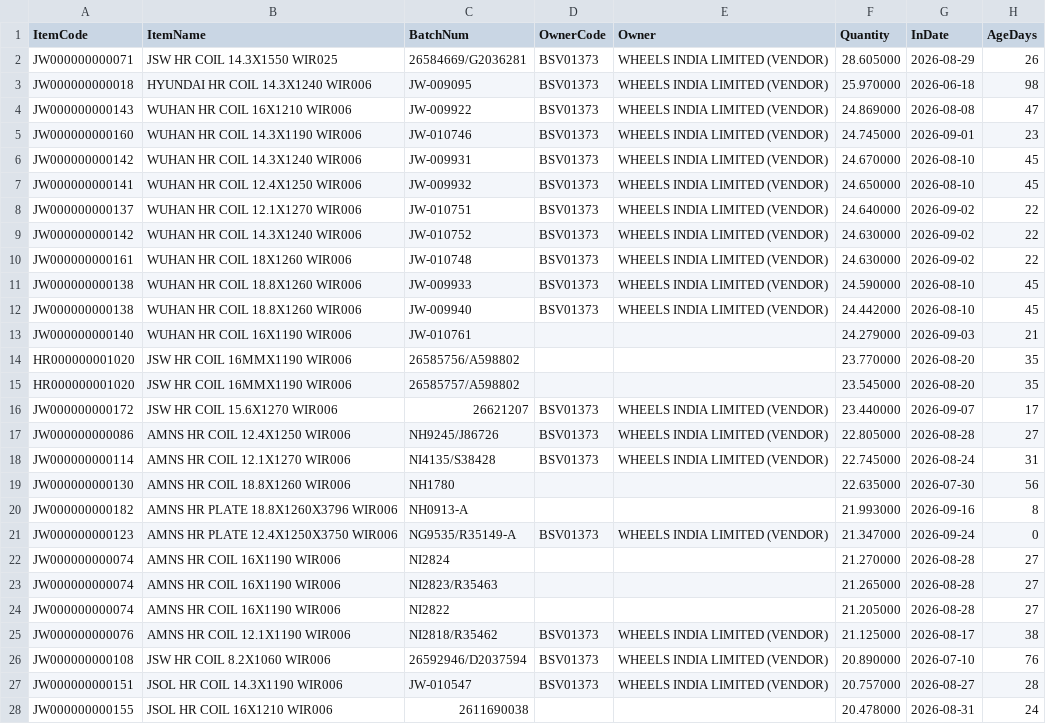
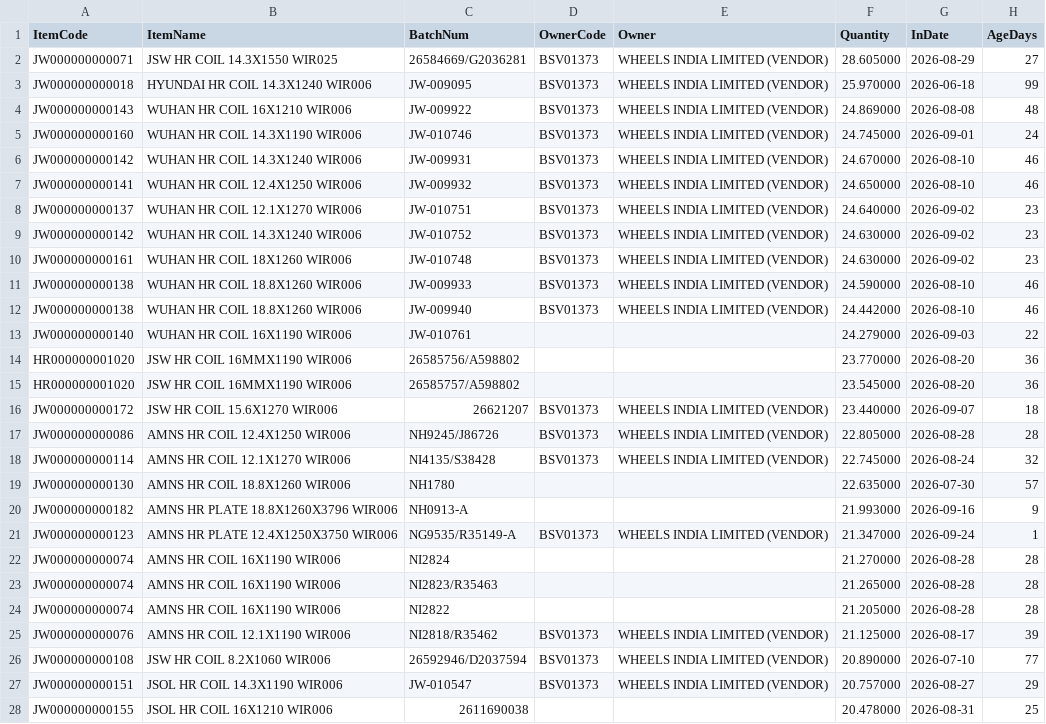
Before and after one commit to BSC23609/mis-portal, a CSV file: stock/mis_jobwork_balance.csv, drawn as a sheet; only a part is shown; the diff covers the shown part only; the diff names each change by its address in the sheet, - before the commit and + after, or states it on an @@ line.

Commit message:
stock refresh 2026-09-25 00:00

```diff
--- a/stock/mis_jobwork_balance.csv
+++ b/stock/mis_jobwork_balance.csv
-H2 (AgeDays): 26
+H2 (AgeDays): 27
-H3 (AgeDays): 98
+H3 (AgeDays): 99
-H4 (AgeDays): 47
+H4 (AgeDays): 48
-H5 (AgeDays): 23
+H5 (AgeDays): 24
-H6:H7 (AgeDays): 45
+H6:H7 (AgeDays): 46
-H8:H10 (AgeDays): 22
+H8:H10 (AgeDays): 23
-H11:H12 (AgeDays): 45
+H11:H12 (AgeDays): 46
-H13 (AgeDays): 21
+H13 (AgeDays): 22
-H14:H15 (AgeDays): 35
+H14:H15 (AgeDays): 36
-H16 (AgeDays): 17
+H16 (AgeDays): 18
-H17 (AgeDays): 27
+H17 (AgeDays): 28
-H18 (AgeDays): 31
+H18 (AgeDays): 32
-H19 (AgeDays): 56
+H19 (AgeDays): 57
-H20 (AgeDays): 8
+H20 (AgeDays): 9
-H21 (AgeDays): 0
+H21 (AgeDays): 1
-H22:H24 (AgeDays): 27
+H22:H24 (AgeDays): 28
-H25 (AgeDays): 38
+H25 (AgeDays): 39
-H26 (AgeDays): 76
+H26 (AgeDays): 77
-H27 (AgeDays): 28
+H27 (AgeDays): 29
-H28 (AgeDays): 24
+H28 (AgeDays): 25
```
Also changed, not shown: 31 edited cells elsewhere in this file, 1 other file.
